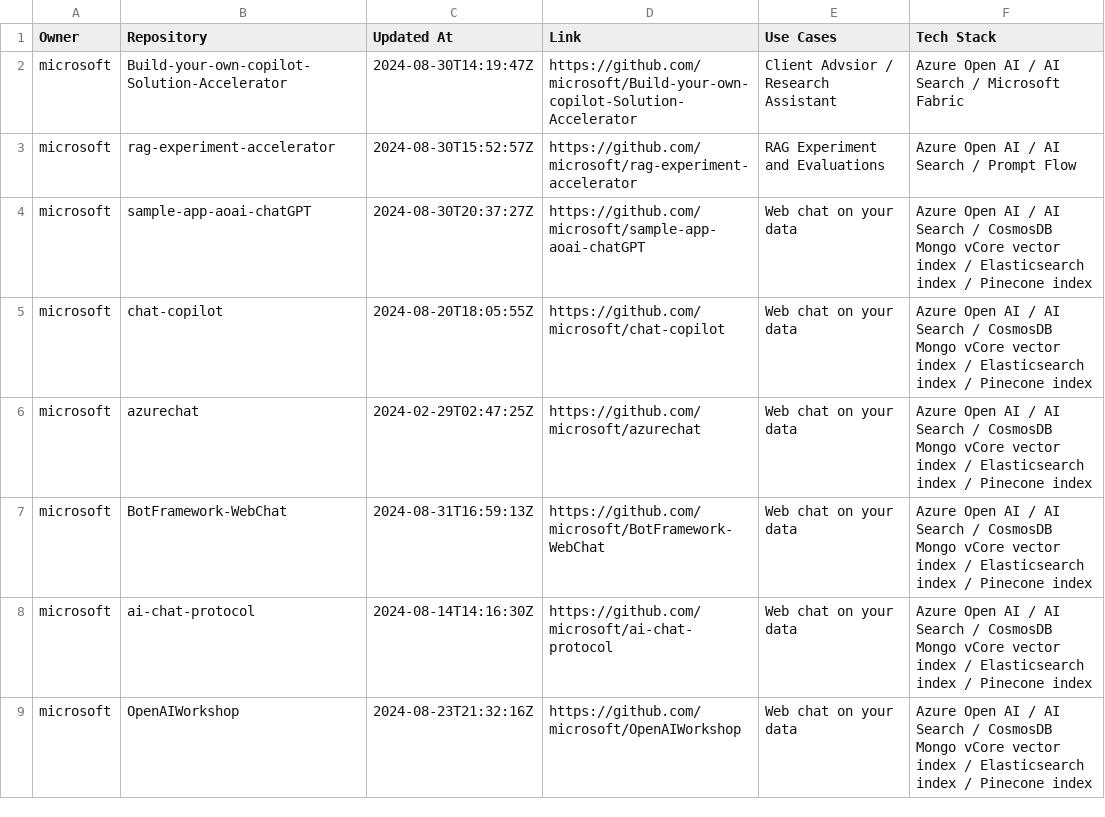
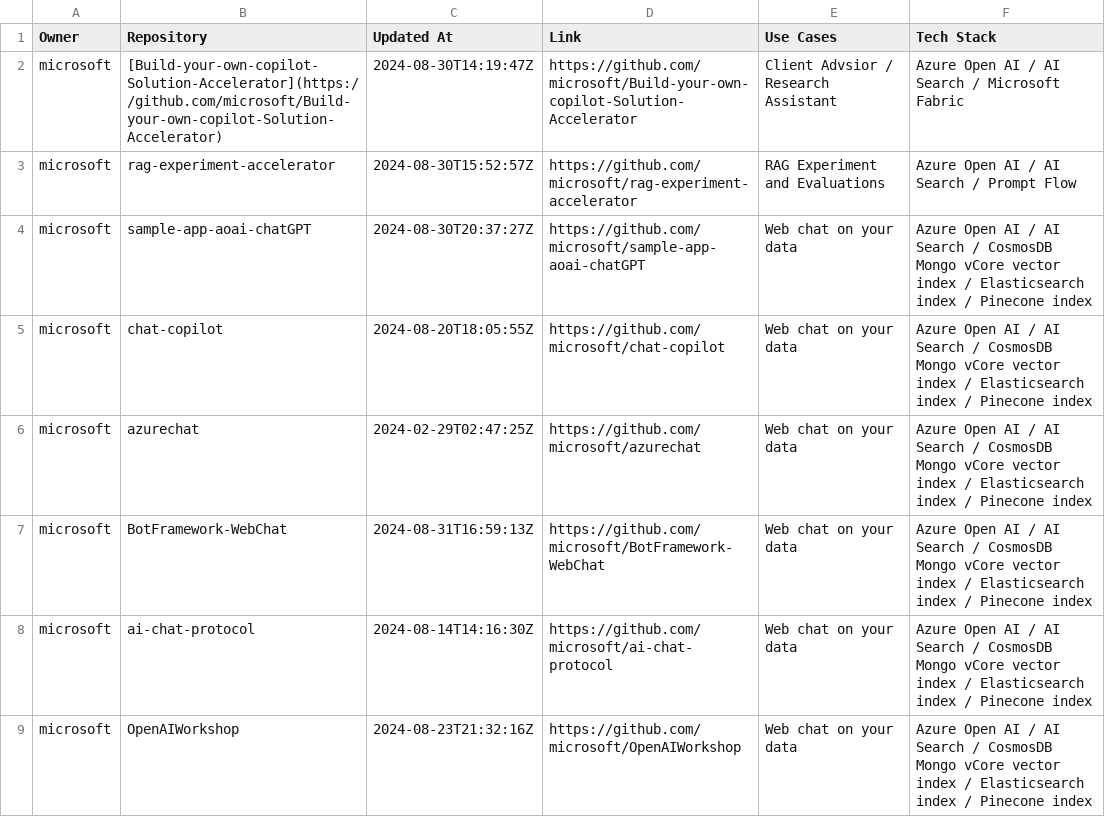
Before and after one commit to robrita/awesome-azure-ai-apps, a CSV file: scripts/aiapps.csv, drawn as a sheet; only a part is shown.

Commit message:
added apps list csv

```diff
--- a/scripts/aiapps.csv
+++ b/scripts/aiapps.csv
@@ -1,3 +1,3 @@
 Owner,Repository,Updated At,Link,Use Cases,Tech Stack
-microsoft,Build-your-own-copilot-Solution-Accelerator,2024-08-30T14:19:47Z,https://github.com/microsoft/Build-your-own-copilot-Solution-Accelerator,Client Advsior / Research Assistant,Azure Open AI / AI Search / Microsoft Fabric
+microsoft,[Build-your-own-copilot-Solution-Accelerator](https://github.com/microsoft/Build-your-own-copilot-Solution-Accelerator),2024-08-30T14:19:47Z,https://github.com/microsoft/Build-your-own-copilot-Solution-Accelerator,Client Advsior / Research Assistant,Azure Open AI / AI Search / Microsoft Fabric
 microsoft,rag-experiment-accelerator,2024-08-30T15:52:57Z,https://github.com/microsoft/rag-experiment-accelerator,RAG Experiment and Evaluations,Azure Open AI / AI Search / Prompt Flow
```
